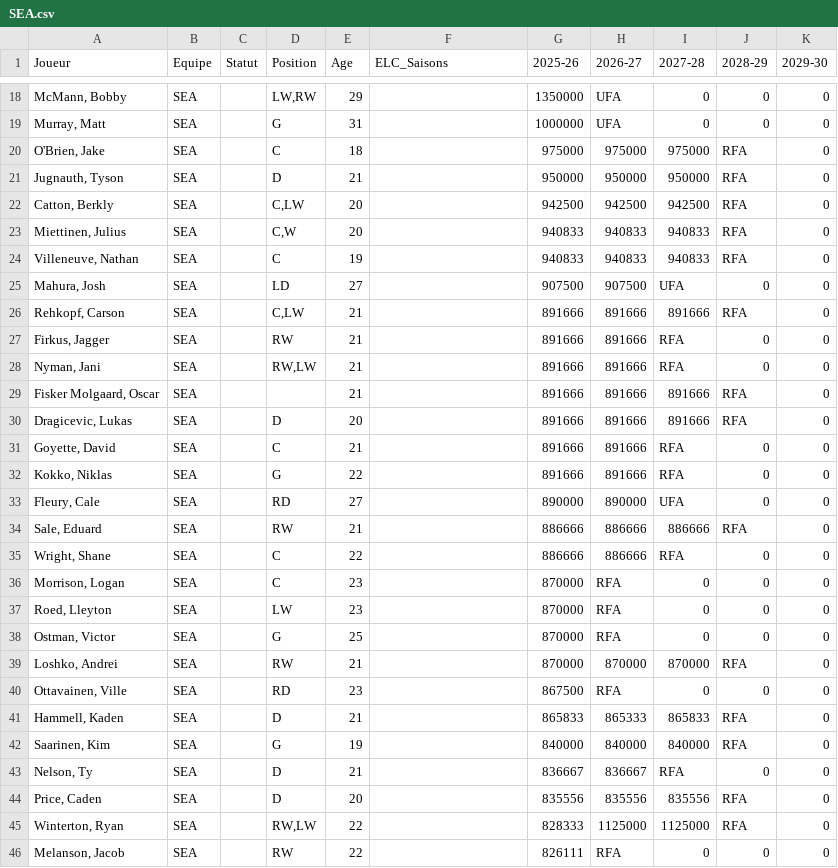
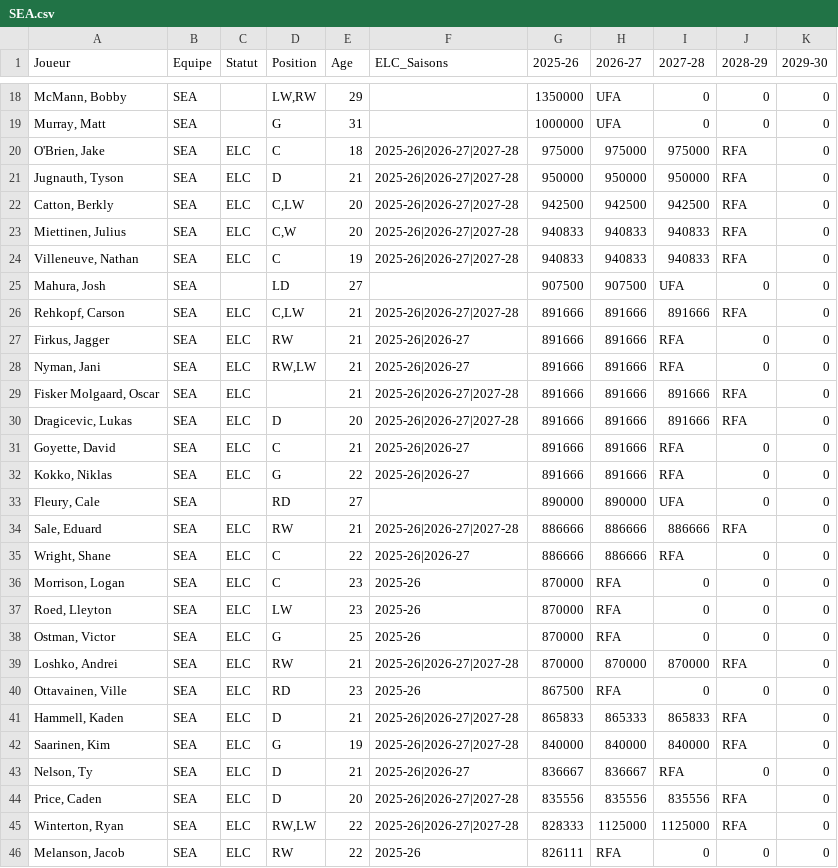
Before and after one commit to boucherdavid/DB_Hockey_Manager, a CSV file: python_script/teams_offline/SEA.csv, drawn as a sheet; only a part is shown, gaps mark what is left out; the diff covers the shown part only.

```diff
--- a/python_script/teams_offline/SEA.csv
+++ b/python_script/teams_offline/SEA.csv
@@ -19,28 +19,28 @@ McMann, Bobby;SEA;;LW,RW;29;;1350000;UFA;0;0;0
 Murray, Matt;SEA;;G;31;;1000000;UFA;0;0;0
-O'Brien, Jake;SEA;;C;18;;975000;975000;975000;RFA;0
-Jugnauth, Tyson;SEA;;D;21;;950000;950000;950000;RFA;0
-Catton, Berkly;SEA;;C,LW;20;;942500;942500;942500;RFA;0
-Miettinen, Julius;SEA;;C,W;20;;940833;940833;940833;RFA;0
-Villeneuve, Nathan;SEA;;C;19;;940833;940833;940833;RFA;0
+O'Brien, Jake;SEA;ELC;C;18;2025-26|2026-27|2027-28;975000;975000;975000;RFA;0
+Jugnauth, Tyson;SEA;ELC;D;21;2025-26|2026-27|2027-28;950000;950000;950000;RFA;0
+Catton, Berkly;SEA;ELC;C,LW;20;2025-26|2026-27|2027-28;942500;942500;942500;RFA;0
+Miettinen, Julius;SEA;ELC;C,W;20;2025-26|2026-27|2027-28;940833;940833;940833;RFA;0
+Villeneuve, Nathan;SEA;ELC;C;19;2025-26|2026-27|2027-28;940833;940833;940833;RFA;0
 Mahura, Josh;SEA;;LD;27;;907500;907500;UFA;0;0
-Rehkopf, Carson;SEA;;C,LW;21;;891666;891666;891666;RFA;0
-Firkus, Jagger;SEA;;RW;21;;891666;891666;RFA;0;0
-Nyman, Jani;SEA;;RW,LW;21;;891666;891666;RFA;0;0
-Fisker Molgaard, Oscar;SEA;;;21;;891666;891666;891666;RFA;0
-Dragicevic, Lukas;SEA;;D;20;;891666;891666;891666;RFA;0
-Goyette, David;SEA;;C;21;;891666;891666;RFA;0;0
-Kokko, Niklas;SEA;;G;22;;891666;891666;RFA;0;0
+Rehkopf, Carson;SEA;ELC;C,LW;21;2025-26|2026-27|2027-28;891666;891666;891666;RFA;0
+Firkus, Jagger;SEA;ELC;RW;21;2025-26|2026-27;891666;891666;RFA;0;0
+Nyman, Jani;SEA;ELC;RW,LW;21;2025-26|2026-27;891666;891666;RFA;0;0
+Fisker Molgaard, Oscar;SEA;ELC;;21;2025-26|2026-27|2027-28;891666;891666;891666;RFA;0
+Dragicevic, Lukas;SEA;ELC;D;20;2025-26|2026-27|2027-28;891666;891666;891666;RFA;0
+Goyette, David;SEA;ELC;C;21;2025-26|2026-27;891666;891666;RFA;0;0
+Kokko, Niklas;SEA;ELC;G;22;2025-26|2026-27;891666;891666;RFA;0;0
 Fleury, Cale;SEA;;RD;27;;890000;890000;UFA;0;0
-Sale, Eduard;SEA;;RW;21;;886666;886666;886666;RFA;0
-Wright, Shane;SEA;;C;22;;886666;886666;RFA;0;0
-Morrison, Logan;SEA;;C;23;;870000;RFA;0;0;0
-Roed, Lleyton;SEA;;LW;23;;870000;RFA;0;0;0
-Ostman, Victor;SEA;;G;25;;870000;RFA;0;0;0
-Loshko, Andrei;SEA;;RW;21;;870000;870000;870000;RFA;0
-Ottavainen, Ville;SEA;;RD;23;;867500;RFA;0;0;0
-Hammell, Kaden;SEA;;D;21;;865833;865333;865833;RFA;0
-Saarinen, Kim;SEA;;G;19;;840000;840000;840000;RFA;0
-Nelson, Ty;SEA;;D;21;;836667;836667;RFA;0;0
-Price, Caden;SEA;;D;20;;835556;835556;835556;RFA;0
-Winterton, Ryan;SEA;;RW,LW;22;;828333;1125000;1125000;RFA;0
-Melanson, Jacob;SEA;;RW;22;;826111;RFA;0;0;0
+Sale, Eduard;SEA;ELC;RW;21;2025-26|2026-27|2027-28;886666;886666;886666;RFA;0
+Wright, Shane;SEA;ELC;C;22;2025-26|2026-27;886666;886666;RFA;0;0
+Morrison, Logan;SEA;ELC;C;23;2025-26;870000;RFA;0;0;0
+Roed, Lleyton;SEA;ELC;LW;23;2025-26;870000;RFA;0;0;0
+Ostman, Victor;SEA;ELC;G;25;2025-26;870000;RFA;0;0;0
+Loshko, Andrei;SEA;ELC;RW;21;2025-26|2026-27|2027-28;870000;870000;870000;RFA;0
+Ottavainen, Ville;SEA;ELC;RD;23;2025-26;867500;RFA;0;0;0
+Hammell, Kaden;SEA;ELC;D;21;2025-26|2026-27|2027-28;865833;865333;865833;RFA;0
+Saarinen, Kim;SEA;ELC;G;19;2025-26|2026-27|2027-28;840000;840000;840000;RFA;0
+Nelson, Ty;SEA;ELC;D;21;2025-26|2026-27;836667;836667;RFA;0;0
+Price, Caden;SEA;ELC;D;20;2025-26|2026-27|2027-28;835556;835556;835556;RFA;0
+Winterton, Ryan;SEA;ELC;RW,LW;22;2025-26|2026-27|2027-28;828333;1125000;1125000;RFA;0
+Melanson, Jacob;SEA;ELC;RW;22;2025-26;826111;RFA;0;0;0
```
Also changed, not shown: 2 edited cells elsewhere in this file, python_script/teams_offline/CHI.csv, python_script/teams_offline/NSH.csv, 31 other files.
